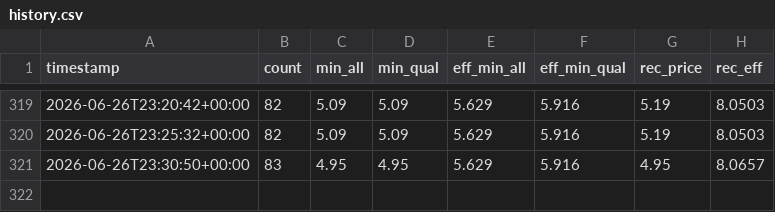
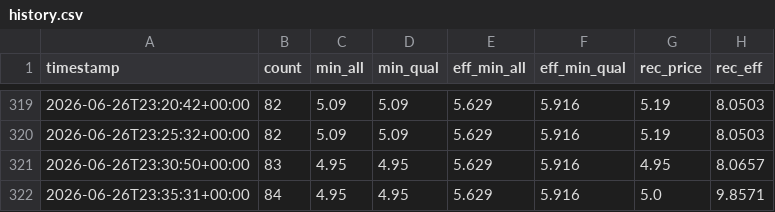
Before and after one commit to funnyman420-superb/cuddly-adventure, a CSV file: history.csv, drawn as a sheet; only a part is shown, gaps mark what is left out; the diff names each change by its address in the sheet, - before the commit and + after, or states it on an @@ line.

```diff
--- a/history.csv
+++ b/history.csv
+row 322: 2026-06-26T23:35:31+00:00 | 84 | 4.95 | 4.95 | 5.629 | 5.916 | 5.0 | 9.8571
```
